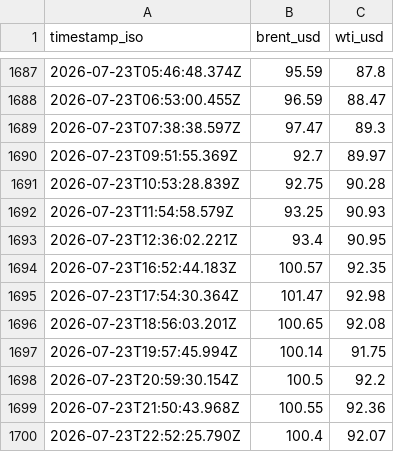
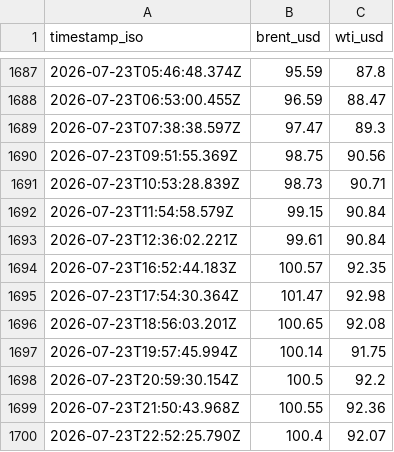
Before and after one commit to supamanluva/hormuz-watch, a CSV file: history/oil.csv, drawn as a sheet; only a part is shown, gaps mark what is left out; the diff covers the shown part only.

```diff
--- a/history/oil.csv
+++ b/history/oil.csv
@@ -1689,6 +1689,6 @@ timestamp_iso,brent_usd,wti_usd
 2026-07-23T07:38:38.597Z,97.47,89.3
-2026-07-23T09:51:55.369Z,92.7,89.97
-2026-07-23T10:53:28.839Z,92.75,90.28
-2026-07-23T11:54:58.579Z,93.25,90.93
-2026-07-23T12:36:02.221Z,93.4,90.95
+2026-07-23T09:51:55.369Z,98.75,90.56
+2026-07-23T10:53:28.839Z,98.73,90.71
+2026-07-23T11:54:58.579Z,99.15,90.84
+2026-07-23T12:36:02.221Z,99.61,90.84
 2026-07-23T16:52:44.183Z,100.57,92.35
```
Also changed, not shown: 24 added rows and 8 edited cells elsewhere in this file, history/events.csv, history/status_history.csv.
